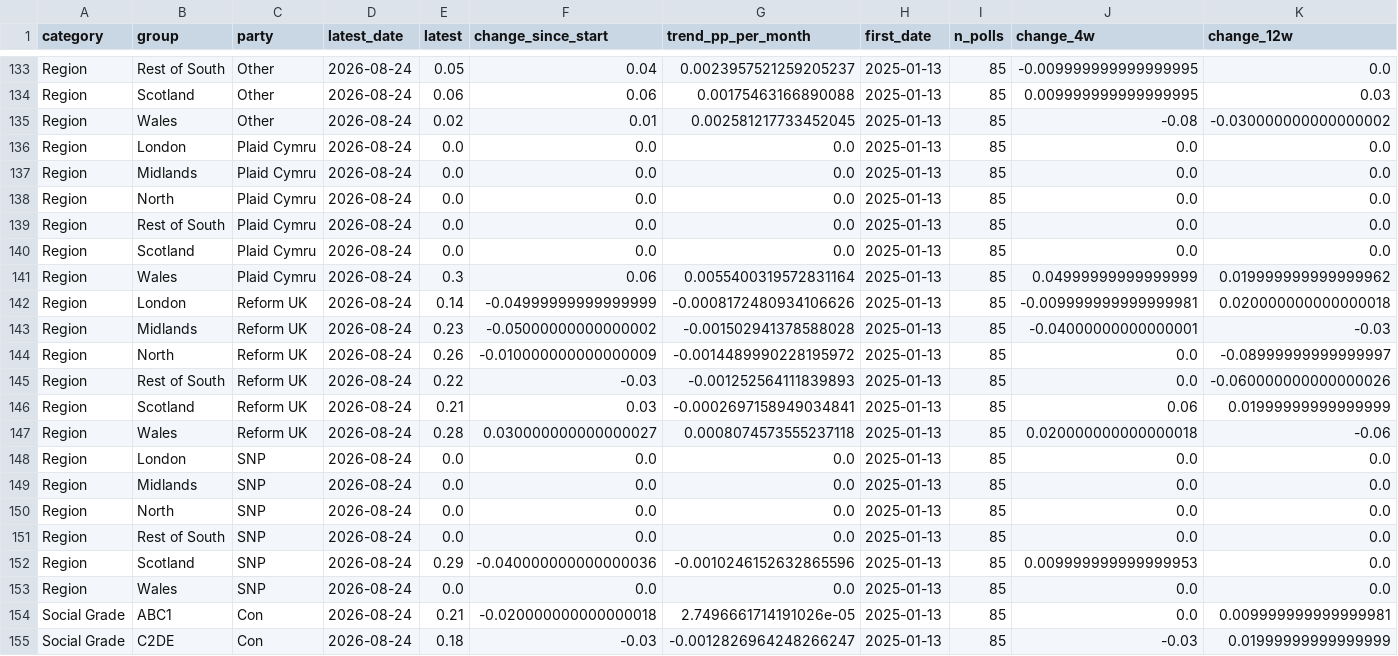
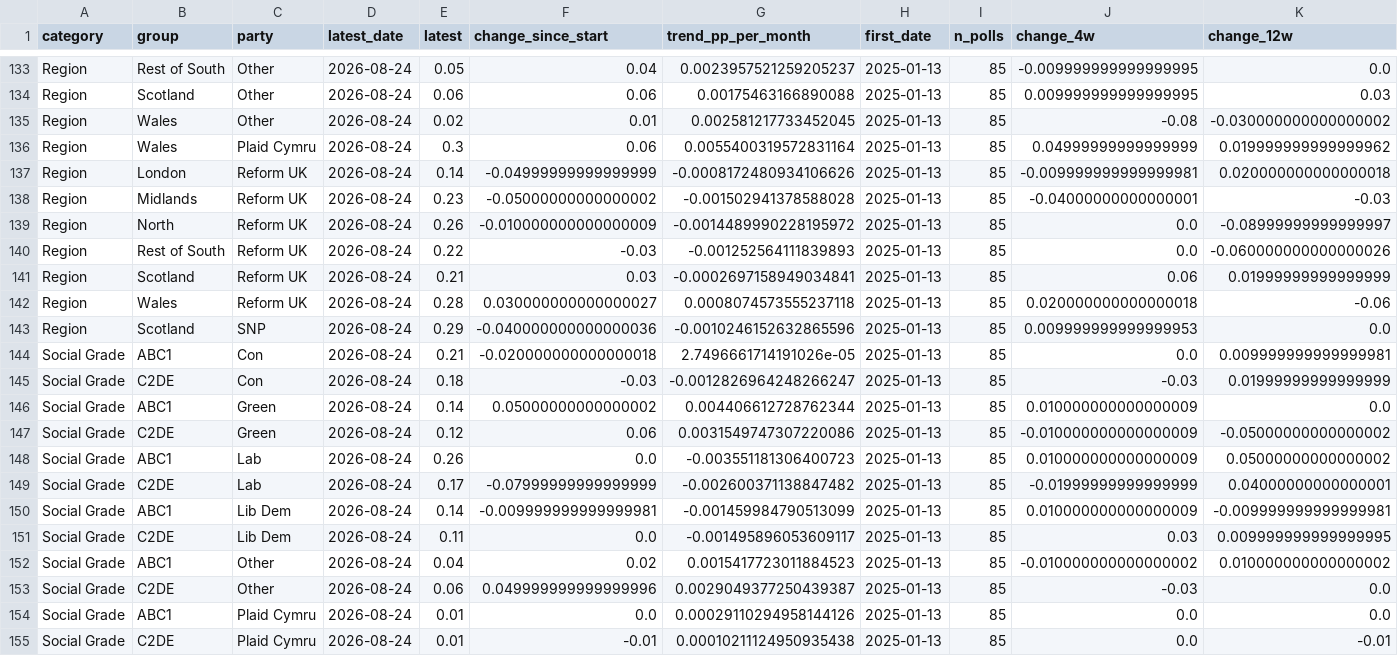
Before and after one commit to data-john/voting-intention-analysis, a CSV file: outputs/tables/summary_all_groups.csv, drawn as a sheet; only a part is shown, gaps mark what is left out; the shorter side is filled out with more unchanged rows; rows hold the shown columns only; the diff names each change by its address in the sheet, - before the commit and + after, or states it on an @@ line.

Commit message:
Limit SNP and Plaid Cymru regional reporting

```diff
--- a/outputs/tables/summary_all_groups.csv
+++ b/outputs/tables/summary_all_groups.csv
-row 136: Region | London | Plaid Cymru | 2026-08-24 | 0.0 | 0.0 | 0.0 | 2025-01-13 | 85 | 0.0 | 0.0
-row 137: Region | Midlands | Plaid Cymru | 2026-08-24 | 0.0 | 0.0 | 0.0 | 2025-01-13 | 85 | 0.0 | 0.0
-row 138: Region | North | Plaid Cymru | 2026-08-24 | 0.0 | 0.0 | 0.0 | 2025-01-13 | 85 | 0.0 | 0.0
-row 139: Region | Rest of South | Plaid Cymru | 2026-08-24 | 0.0 | 0.0 | 0.0 | 2025-01-13 | 85 | 0.0 | 0.0
-row 140: Region | Scotland | Plaid Cymru | 2026-08-24 | 0.0 | 0.0 | 0.0 | 2025-01-13 | 85 | 0.0 | 0.0
-row 148: Region | London | SNP | 2026-08-24 | 0.0 | 0.0 | 0.0 | 2025-01-13 | 85 | 0.0 | 0.0
-row 149: Region | Midlands | SNP | 2026-08-24 | 0.0 | 0.0 | 0.0 | 2025-01-13 | 85 | 0.0 | 0.0
-row 150: Region | North | SNP | 2026-08-24 | 0.0 | 0.0 | 0.0 | 2025-01-13 | 85 | 0.0 | 0.0
-row 151: Region | Rest of South | SNP | 2026-08-24 | 0.0 | 0.0 | 0.0 | 2025-01-13 | 85 | 0.0 | 0.0
-row 153: Region | Wales | SNP | 2026-08-24 | 0.0 | 0.0 | 0.0 | 2025-01-13 | 85 | 0.0 | 0.0
```
Also changed, not shown: outputs/tables/headline_demographics_only.csv, outputs/tables/leaderboard_region.csv, 11 other files.
